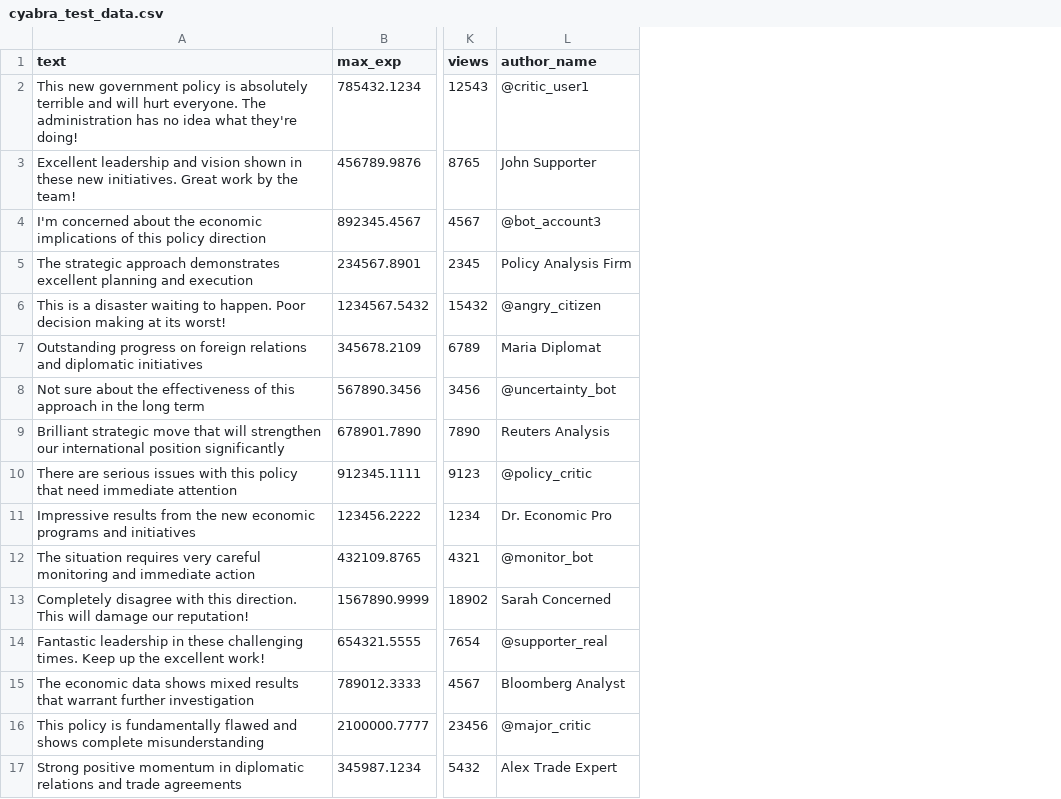
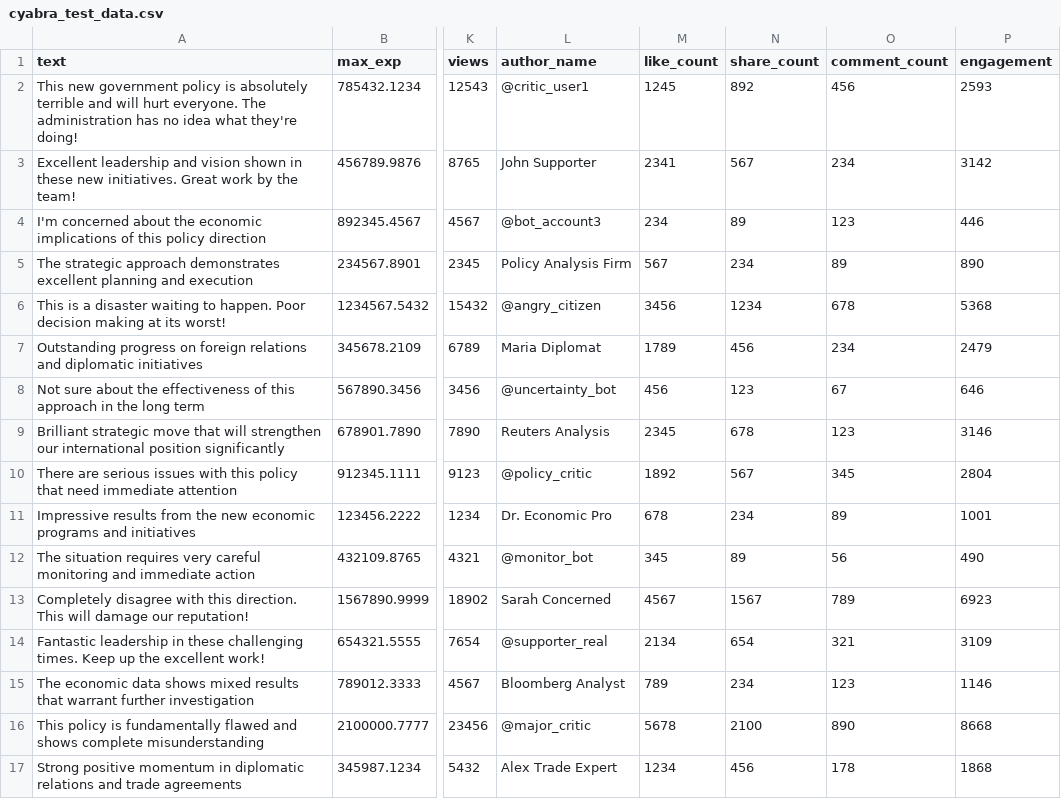
Before and after one commit to llamadelreyy/pr-ai, a CSV file: cyabra_test_data.csv, drawn as a sheet; only a part is shown, gaps mark what is left out; the diff names each change by its address in the sheet, - before the commit and + after, or states it on an @@ line.

```diff
--- a/cyabra_test_data.csv
+++ b/cyabra_test_data.csv
+column M (like_count), rows 2-17: 1245 | 2341 | 234 | 567 | 3456 | 1789 | 456 | 2345 | 1892 | 678 | 345 | 4567 | 2134 | 789 | 5678 | 1234
+column N (share_count), rows 2-17: 892 | 567 | 89 | 234 | 1234 | 456 | 123 | 678 | 567 | 234 | 89 | 1567 | 654 | 234 | 2100 | 456
+column O (comment_count), rows 2-17: 456 | 234 | 123 | 89 | 678 | 234 | 67 | 123 | 345 | 89 | 56 | 789 | 321 | 123 | 890 | 178
+column P (engagement), rows 2-17: 2593 | 3142 | 446 | 890 | 5368 | 2479 | 646 | 3146 | 2804 | 1001 | 490 | 6923 | 3109 | 1146 | 8668 | 1868
```
Also changed, not shown: 2 other files.
